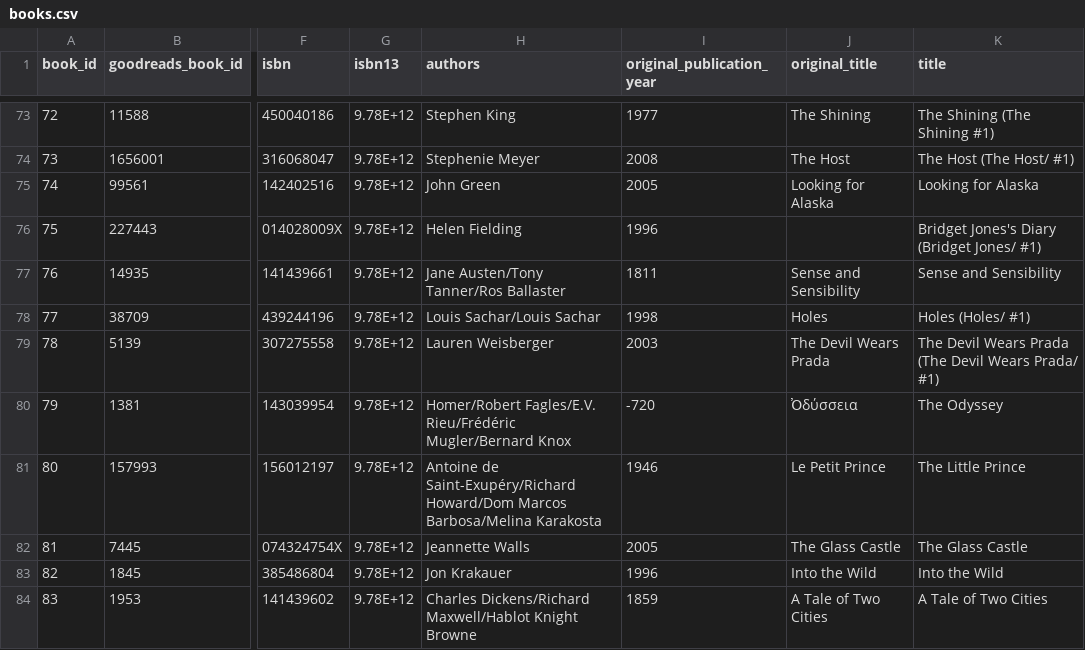
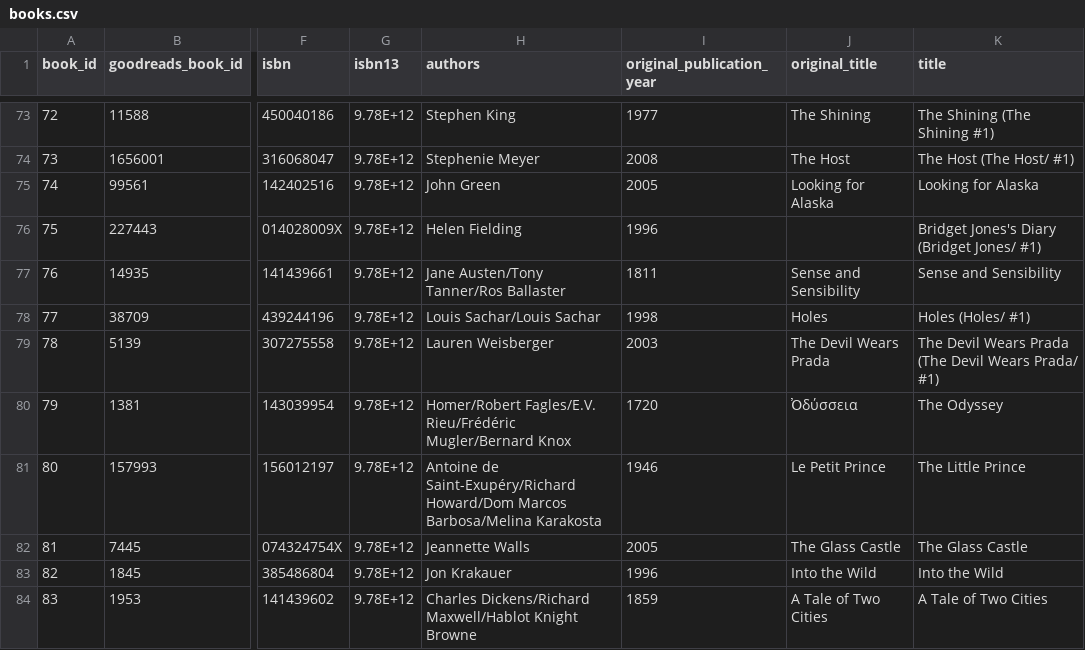
Before and after one commit to Cetykon/Evan-and-Jesus-SENG-300-Assingment-2, a CSV file: LibraryDesktopApp/bin/books.csv, drawn as a sheet; only a part is shown, gaps mark what is left out; the diff names each change by its address in the sheet, - before the commit and + after, or states it on an @@ line.

```diff
--- a/LibraryDesktopApp/bin/books.csv
+++ b/LibraryDesktopApp/bin/books.csv
-I80 (original_publication_year): -720
+I80 (original_publication_year): 1720
```
Also changed, not shown: 3 other files.
